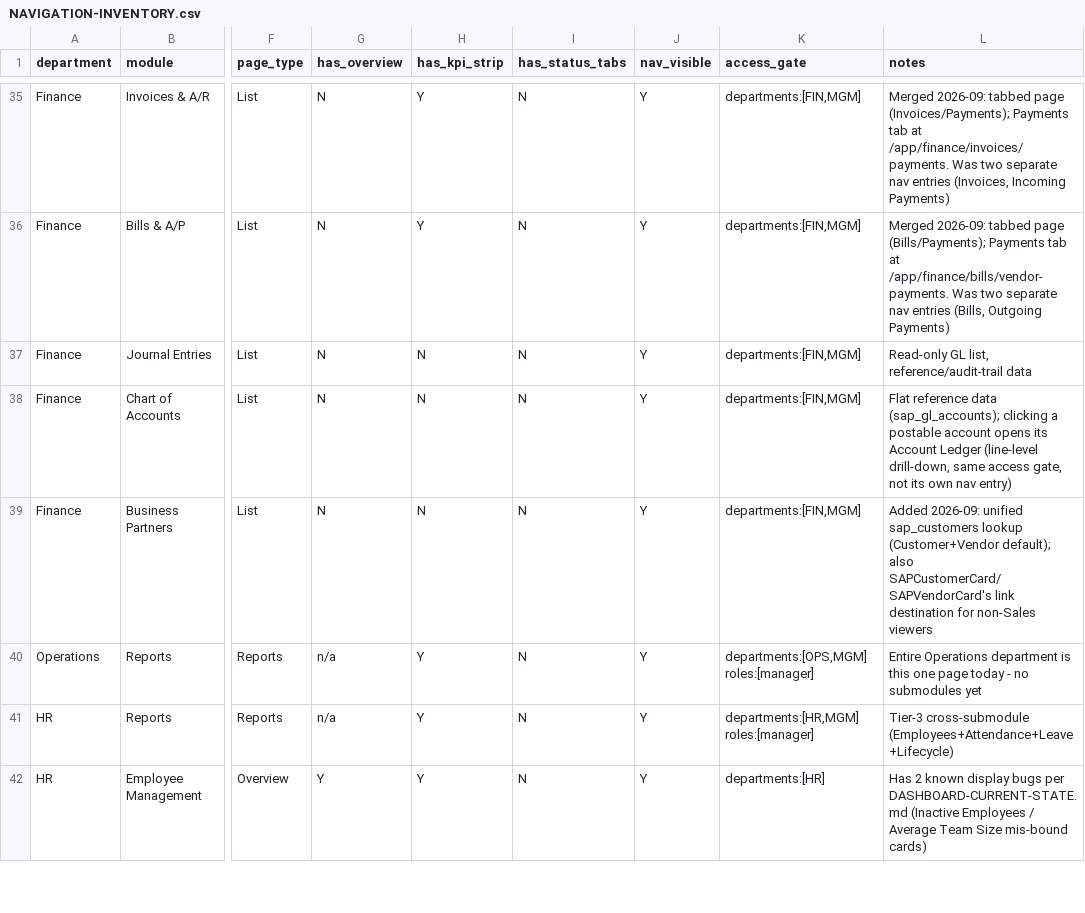
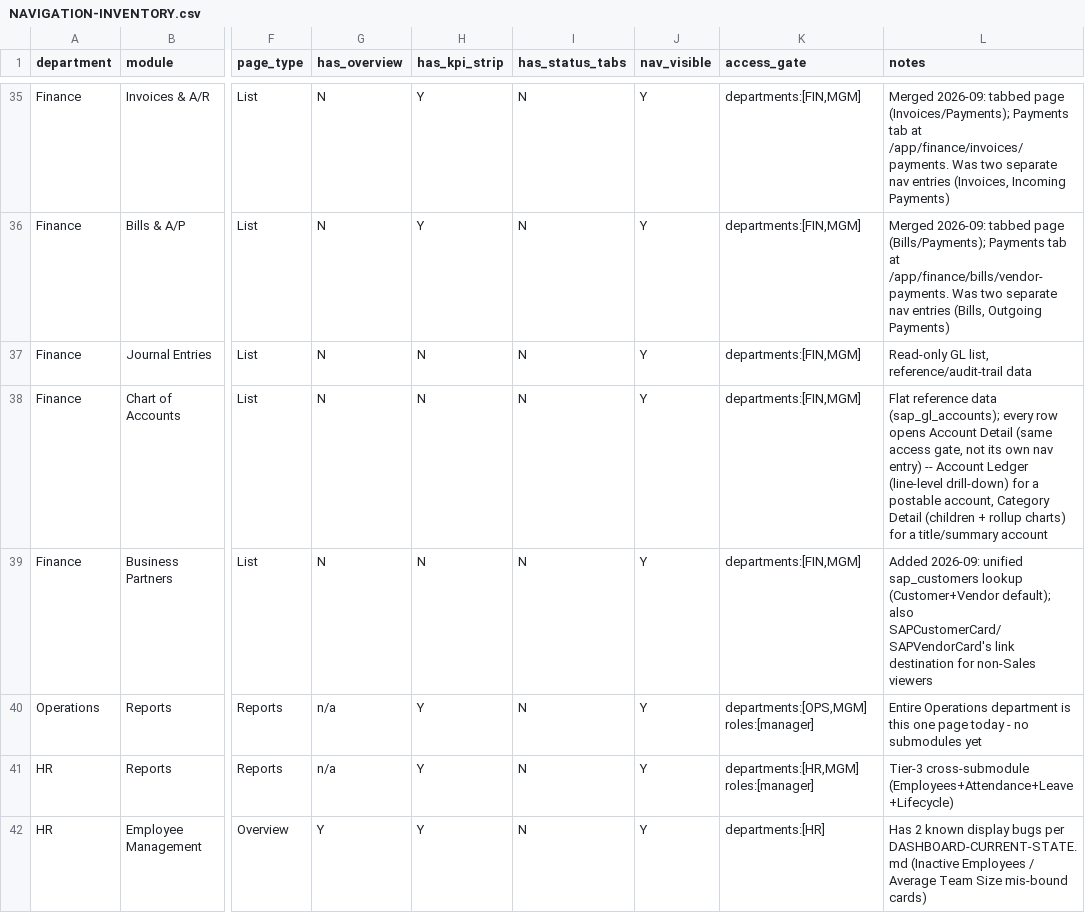
Before and after one commit to hazimdanishhh/hyrax-central-portal, a CSV file: docs/portal/NAVIGATION-INVENTORY.csv, drawn as a sheet; only a part is shown, gaps mark what is left out; the diff names each change by its address in the sheet, - before the commit and + after, or states it on an @@ line.

Commit message:
feat: chart of accounts non-postable account pages

```diff
--- a/docs/portal/NAVIGATION-INVENTORY.csv
+++ b/docs/portal/NAVIGATION-INVENTORY.csv
-L38 (notes): …data (sap_gl_accounts); clicking a postable account opens its Account Ledger (line-level drill-down, same access gate, not its own nav entry)
+L38 (notes): …data (sap_gl_accounts); every row opens Account Detail (same access gate, not its own nav entry) -- Account Ledger (line-level drill-down) for a postable account, Category Detail (children + rollup charts) for a title/summary account
```
Also changed, not shown: 10 other files.
